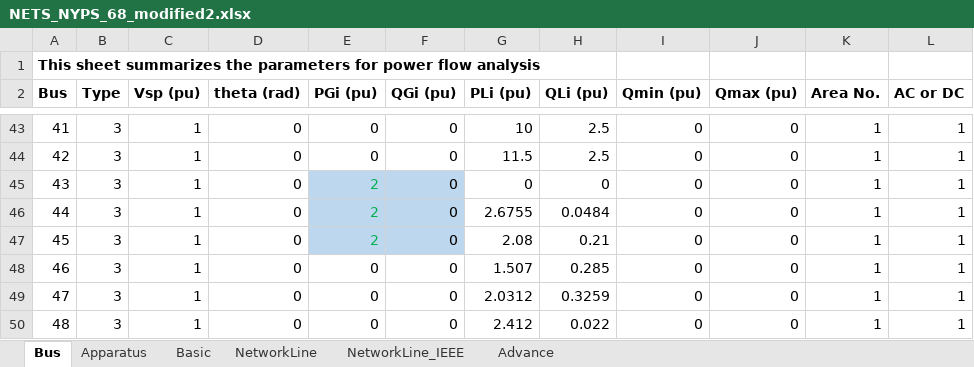
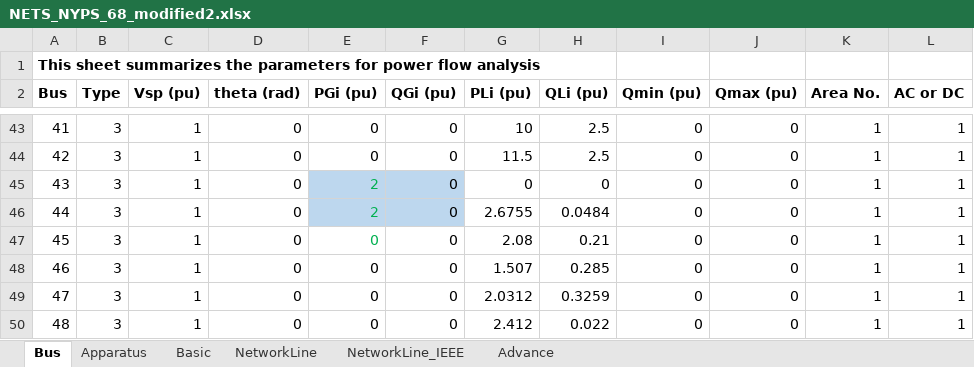
Before and after one commit to Future-Power-Networks/Simplus-Grid-Tool, an Excel workbook: system_cases/NETSNYPS68bus/NETS_NYPS_68_modified2.xlsx, sheet Bus, drawn as a sheet; only a part is shown, gaps mark what is left out; values as stored, in another font and other column widths than the file's, no borders; the diff names each change by its address in the sheet, - before the commit and + after, or states it on an @@ line.

```diff
--- a/system_cases/NETSNYPS68bus/NETS_NYPS_68_modified2.xlsx (sheet Bus)
+++ b/system_cases/NETSNYPS68bus/NETS_NYPS_68_modified2.xlsx (sheet Bus)
-E47 (PGi (pu)): 2
+E47 (PGi (pu)): 0
-E47:F47 fill: #BDD7EE
+E47:F47 fill: none
```
Also changed, not shown: sheet Apparatus, 3 other files.
